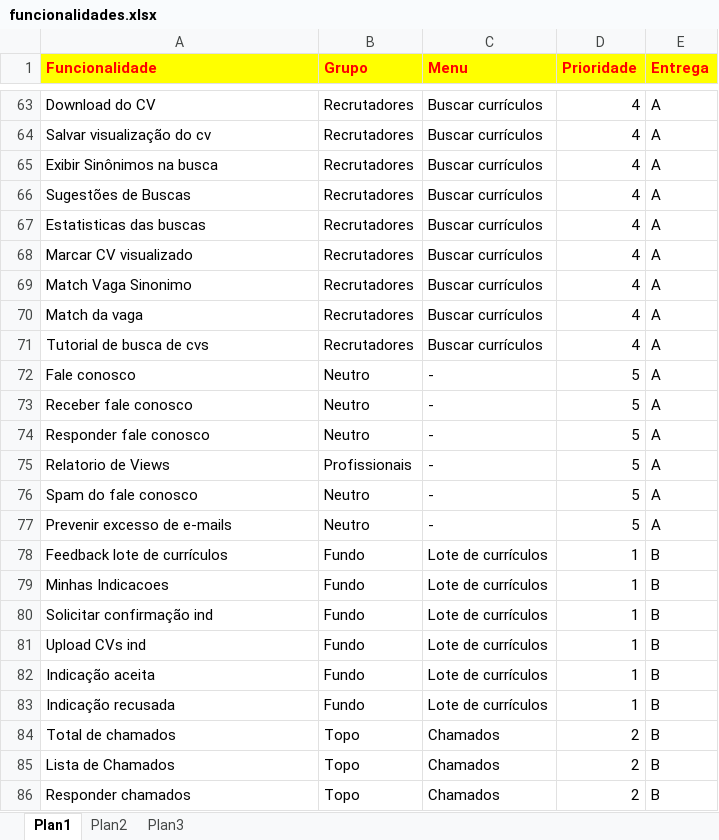
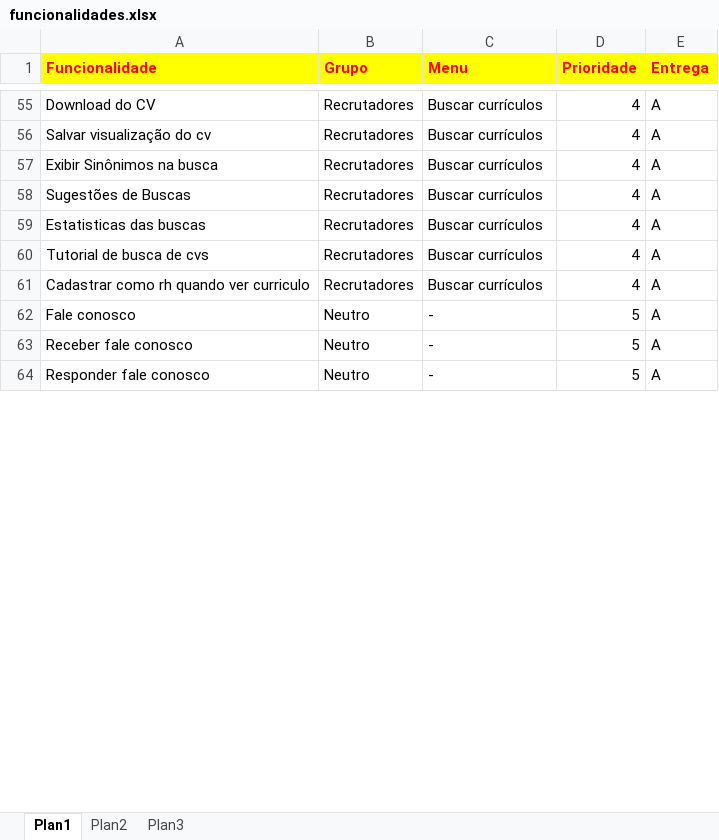
Before and after one commit to ccpjobsnow/jn-business-commons, an Excel workbook: funcionalidades.xlsx, sheet Plan1, drawn as a sheet; only a part is shown, gaps mark what is left out; values as stored, in another font and other column widths than the file's, no borders; removed rows and columns are numbered as before the commit, all else as after; the diff covers the shown part only; the diff names each change by its address in the sheet, - before the commit and + after, or states it on an @@ line.

```diff
--- a/funcionalidades.xlsx (sheet Plan1)
+++ b/funcionalidades.xlsx (sheet Plan1)
-row 68: Marcar CV visualizado | Recrutadores | Buscar currículos | 4 | A
-row 69: Match Vaga Sinonimo | Recrutadores | Buscar currículos | 4 | A
-row 70: Match da vaga | Recrutadores | Buscar currículos | 4 | A
+row 61: Cadastrar como rh quando ver curriculo | Recrutadores | Buscar currículos | 4 | A
-row 75: Relatorio de Views | Profissionais | - | 5 | A
-row 76: Spam do fale conosco | Neutro | - | 5 | A
-row 77: Prevenir excesso de e-mails | Neutro | - | 5 | A
-row 78: Feedback lote de currículos | Fundo | Lote de currículos | 1 | B
-row 79: Minhas Indicacoes | Fundo | Lote de currículos | 1 | B
-row 80: Solicitar confirmação ind | Fundo | Lote de currículos | 1 | B
-row 81: Upload CVs ind | Fundo | Lote de currículos | 1 | B
-row 82: Indicação aceita | Fundo | Lote de currículos | 1 | B
-row 83: Indicação recusada | Fundo | Lote de currículos | 1 | B
-row 84: Total de chamados | Topo | Chamados | 2 | B
-row 85: Lista de Chamados | Topo | Chamados | 2 | B
-row 86: Responder chamados | Topo | Chamados | 2 | B
```
Also changed, not shown: 92 added rows, 105 removed rows and 54 edited cells elsewhere in this sheet, 1 other file.
